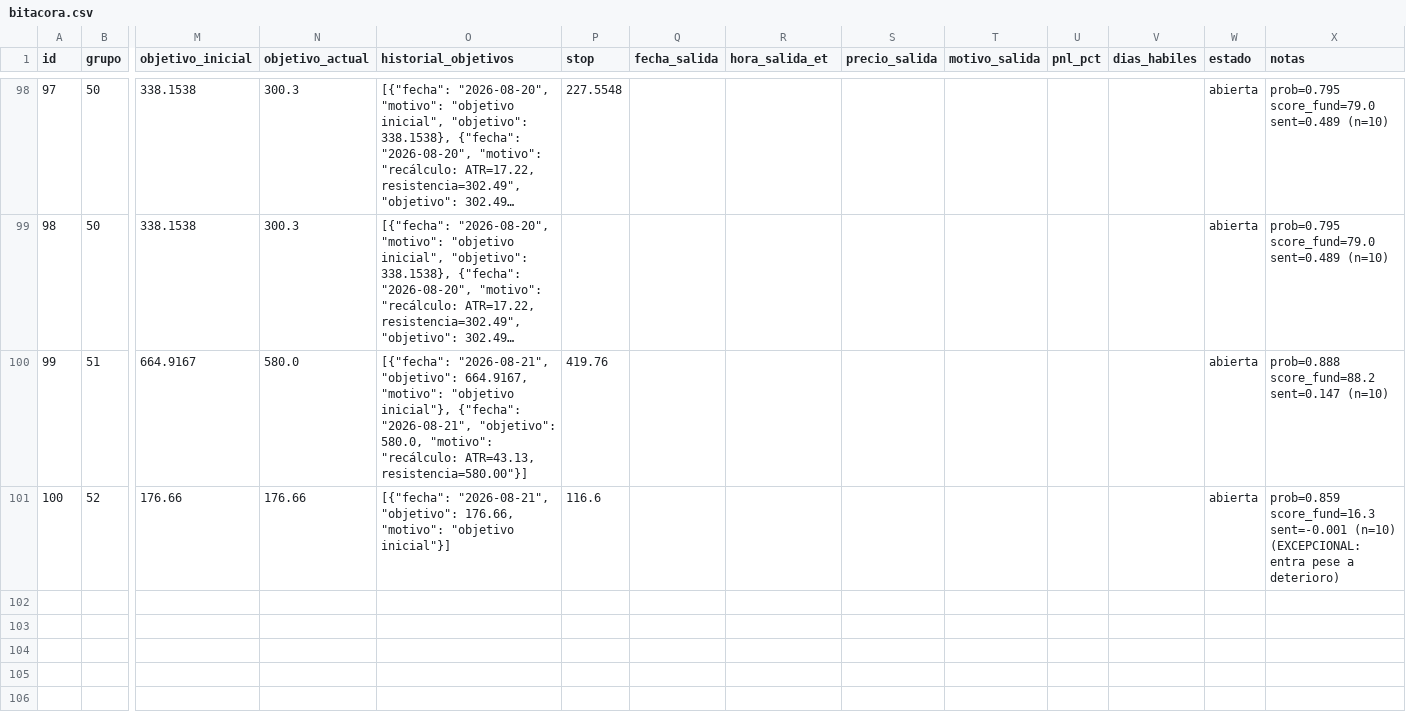
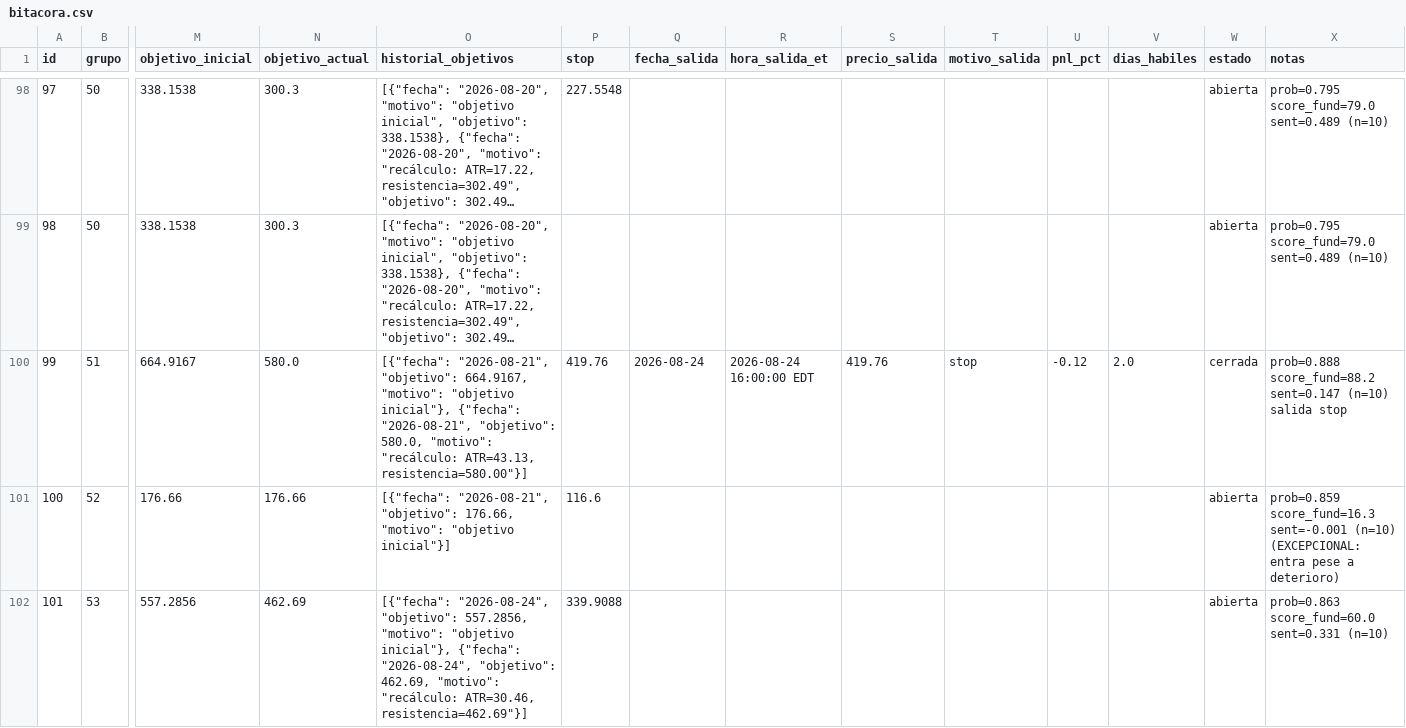
Before and after one commit to sebas1331/centinela-sp500, a CSV file: bitacora.csv, drawn as a sheet; only a part is shown, gaps mark what is left out; long unchanged cells end in …; rows hold the shown columns only; the diff covers the shown part only; the diff names each change by its address in the sheet, - before the commit and + after, or states it on an @@ line.

```diff
--- a/bitacora.csv
+++ b/bitacora.csv
-Q100 (fecha_salida): (empty)
+Q100 (fecha_salida): 2026-08-24
-R100 (hora_salida_et): (empty)
+R100 (hora_salida_et): 2026-08-24 16:00:00 EDT
-S100 (precio_salida): (empty)
+S100 (precio_salida): 419.76
-T100 (motivo_salida): (empty)
+T100 (motivo_salida): stop
-U100 (pnl_pct): (empty)
+U100 (pnl_pct): -0.12
-V100 (dias_habiles): (empty)
+V100 (dias_habiles): 2.0
-W100 (estado): abierta
+W100 (estado): cerrada
-X100 (notas): …sent=0.147 (n=10)
+X100 (notas): …sent=0.147 (n=10) salida stop
+row 102: 101 | 53 | 557.2856 | 462.69 | [{"fecha": "2026-08-24", "objetivo": 557.2856, "motivo": "objetivo inicial"}, {"fecha": "2026-08-24", "objetivo": 462.69, "motivo": "recálculo: ATR=30.46, resistencia=462.69"}] | 339.9088 |  |  |  |  |  |  | abierta | prob=0.863 score_fund=60.0 sent=0.331 (n=10)
```
Also changed, not shown: 2 added rows and 84 edited cells elsewhere in this file, 4 other files.
